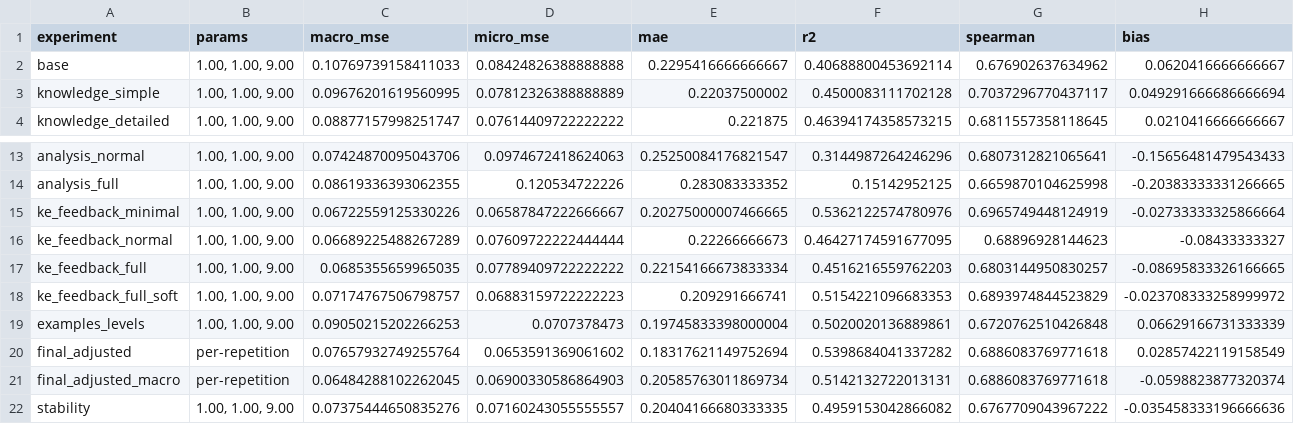
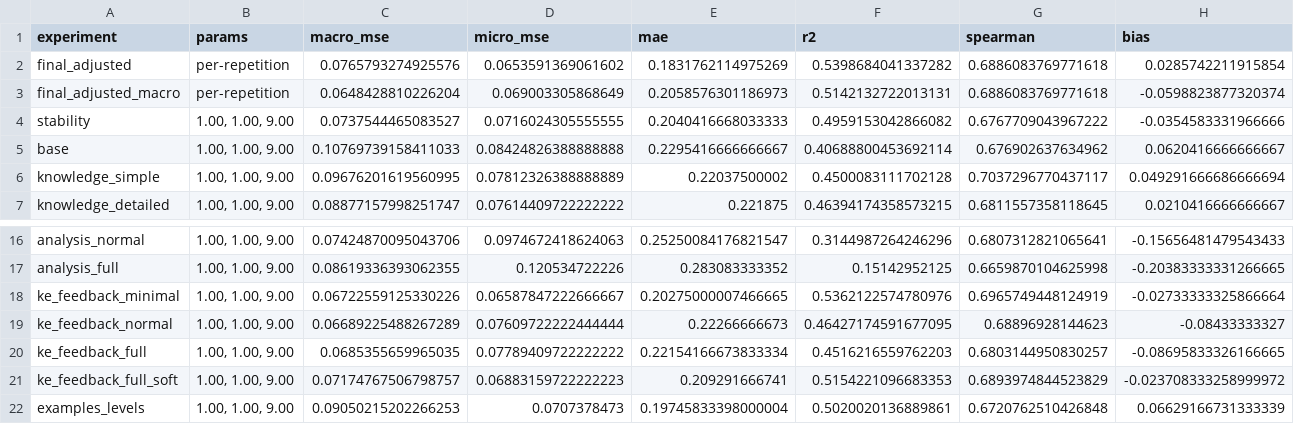
Before and after one commit to rilianx/Experimentos-EvaluAI, a CSV file: results/datastructures_criteria/summary_mean.csv, drawn as a sheet; only a part is shown, gaps mark what is left out; removed rows and columns are numbered as before the commit, all else as after; rows hold the shown columns only; the diff names each change by its address in the sheet, - before the commit and + after, or states it on an @@ line.

```diff
--- a/results/datastructures_criteria/summary_mean.csv
+++ b/results/datastructures_criteria/summary_mean.csv
+row 2: final_adjusted | per-repetition | 0.0765793274925576 | 0.0653591369061602 | 0.1831762114975269 | 0.5398684041337282 | 0.6886083769771618 | 0.0285742211915854
+row 3: final_adjusted_macro | per-repetition | 0.0648428810226204 | 0.069003305868649 | 0.2058576301186973 | 0.5142132722013131 | 0.6886083769771618 | -0.0598823877320374
+row 4: stability | 1.00, 1.00, 9.00 | 0.0737544465083527 | 0.0716024305555555 | 0.2040416668033333 | 0.4959153042866082 | 0.6767709043967222 | -0.0354583331966666
-row 20: final_adjusted | per-repetition | 0.07657932749255764 | 0.0653591369061602 | 0.18317621149752694 | 0.5398684041337282 | 0.6886083769771618 | 0.02857422119158549
-row 21: final_adjusted_macro | per-repetition | 0.06484288102262045 | 0.06900330586864903 | 0.20585763011869734 | 0.5142132722013131 | 0.6886083769771618 | -0.0598823877320374
-row 22: stability | 1.00, 1.00, 9.00 | 0.07375444650835276 | 0.07160243055555557 | 0.20404166680333335 | 0.4959153042866082 | 0.6767709043967222 | -0.035458333196666636
```
Also changed, not shown: results/datastructures_criteria/calibration_examples_0G4B_macro.csv, results/datastructures_criteria/calibration_examples_0G4B_mse.csv, 5 other files.
